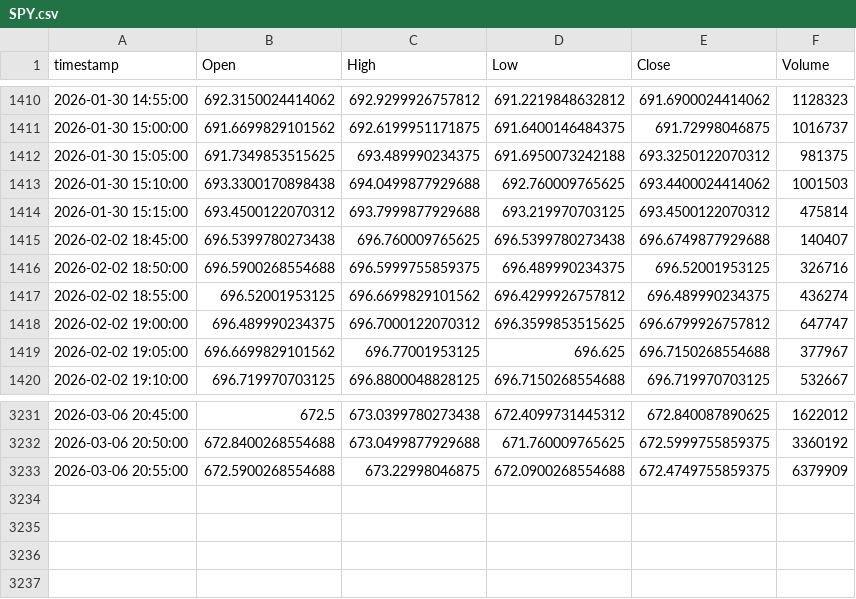
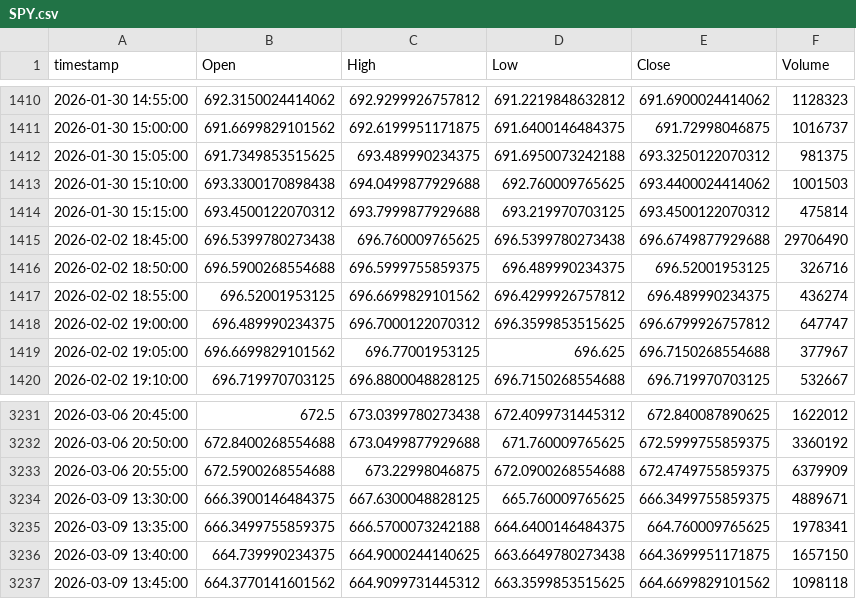
Before and after one commit to darren56brown/StockData, a CSV file: Raw/Reference/SPY.csv, drawn as a sheet; only a part is shown, gaps mark what is left out.

Commit message:
fixed spy

```diff
--- a/Raw/Reference/SPY.csv
+++ b/Raw/Reference/SPY.csv
@@ -1414,3 +1414,3 @@ timestamp,Open,High,Low,Close,Volume
 2026-01-30 15:15:00,693.4500122070312,693.7999877929688,693.219970703125,693.4500122070312,475814
-2026-02-02 18:45:00,696.5399780273438,696.760009765625,696.5399780273438,696.6749877929688,140407
+2026-02-02 18:45:00,696.5399780273438,696.760009765625,696.5399780273438,696.6749877929688,29706490
 2026-02-02 18:50:00,696.5900268554688,696.5999755859375,696.489990234375,696.52001953125,326716
@@ -3233 +3233,5 @@ timestamp,Open,High,Low,Close,Volume
 2026-03-06 20:55:00,672.5900268554688,673.22998046875,672.0900268554688,672.4749755859375,6379909
+2026-03-09 13:30:00,666.3900146484375,667.6300048828125,665.760009765625,666.3499755859375,4889671
+2026-03-09 13:35:00,666.3499755859375,666.5700073242188,664.6400146484375,664.760009765625,1978341
+2026-03-09 13:40:00,664.739990234375,664.9000244140625,663.6649780273438,664.3699951171875,1657150
+2026-03-09 13:45:00,664.3770141601562,664.9099731445312,663.3599853515625,664.6699829101562,1098118
```
